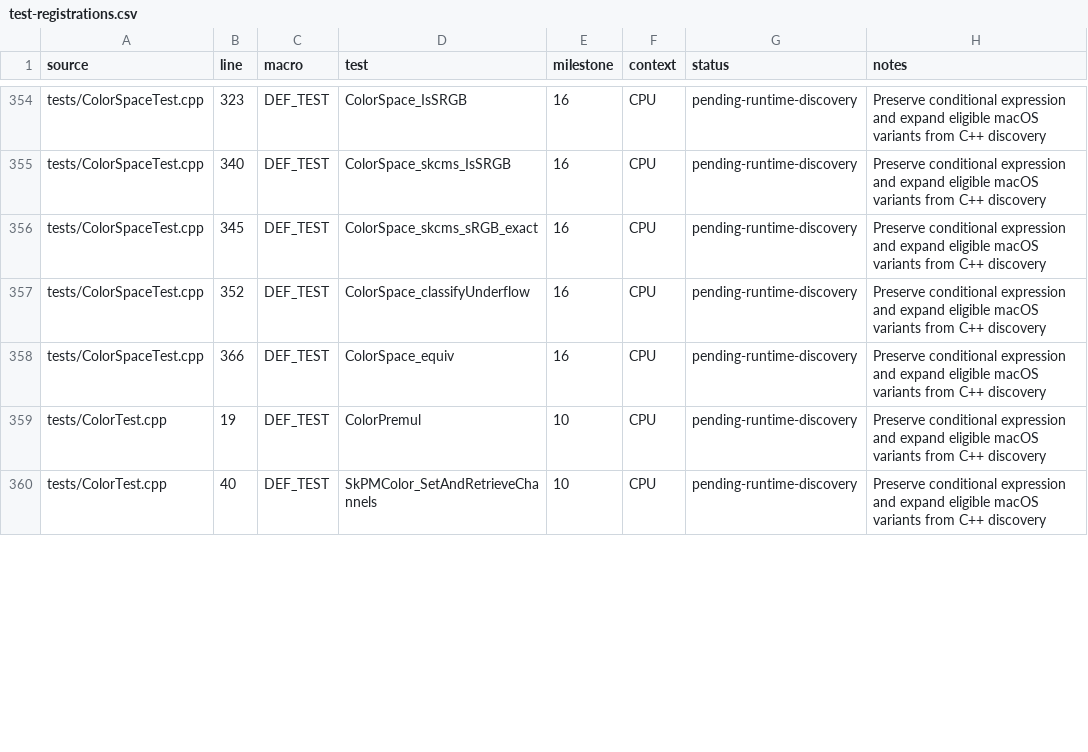
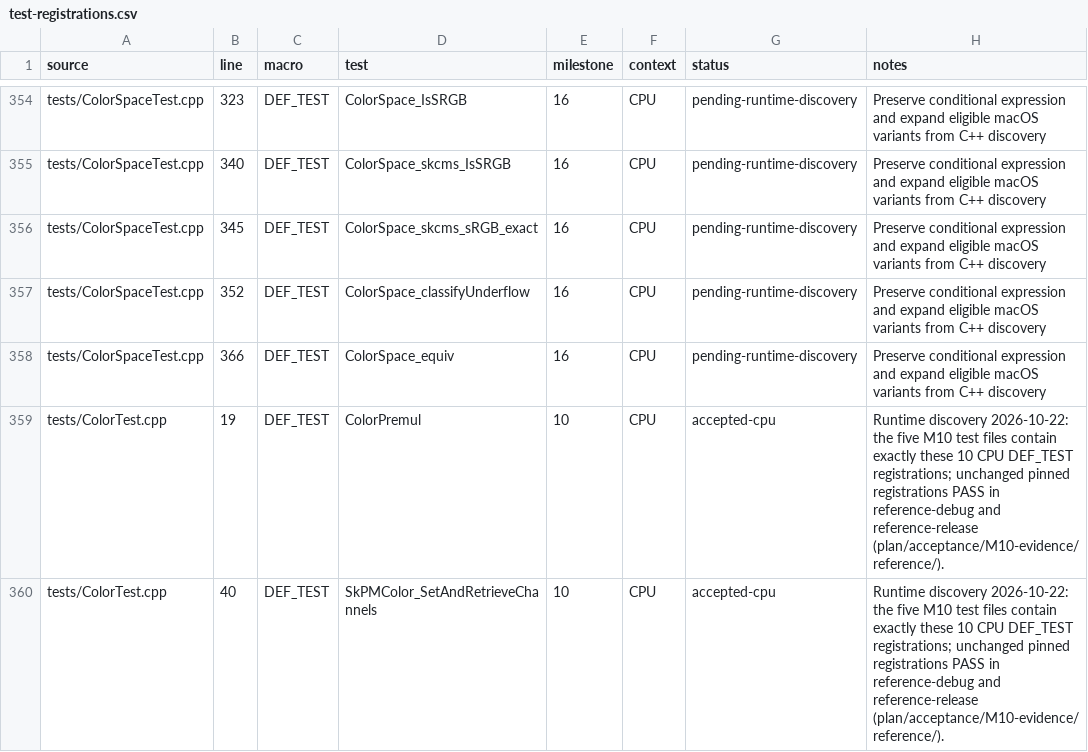
Before and after one commit to paulm17/rust-skia, a CSV file: plan/inventory/test-registrations.csv, drawn as a sheet; only a part is shown, gaps mark what is left out; the diff covers the shown part only.

Commit message:
milestone 10 complete

```diff
--- a/plan/inventory/test-registrations.csv
+++ b/plan/inventory/test-registrations.csv
@@ -358,3 +358,3 @@ tests/ColorSpaceTest.cpp,352,DEF_TEST,ColorSpace_classifyUnderflow,16,CPU,pendin
 tests/ColorSpaceTest.cpp,366,DEF_TEST,ColorSpace_equiv,16,CPU,pending-runtime-discovery,Preserve conditional expression and expand eligible macOS variants from C++ discovery
-tests/ColorTest.cpp,19,DEF_TEST,ColorPremul,10,CPU,pending-runtime-discovery,Preserve conditional expression and expand eligible macOS variants from C++ discovery
-tests/ColorTest.cpp,40,DEF_TEST,SkPMColor_SetAndRetrieveChannels,10,CPU,pending-runtime-discovery,Preserve conditional expression and expand eligible macOS variants from C++ discovery
+tests/ColorTest.cpp,19,DEF_TEST,ColorPremul,10,CPU,accepted-cpu,Runtime discovery 2026-10-22: the five M10 test files contain exactly these 10 CPU DEF_TEST registrations; unchanged pinned registrations PASS in reference-debug and reference-release (plan/acceptance/M10-evidence/reference/).
+tests/ColorTest.cpp,40,DEF_TEST,SkPMColor_SetAndRetrieveChannels,10,CPU,accepted-cpu,Runtime discovery 2026-10-22: the five M10 test files contain exactly these 10 CPU DEF_TEST registrations; unchanged pinned registrations PASS in reference-debug and reference-release (plan/acceptance/M10-evidence/reference/).
```
Also changed, not shown: 16 edited cells elsewhere in this file, 47 other files.
